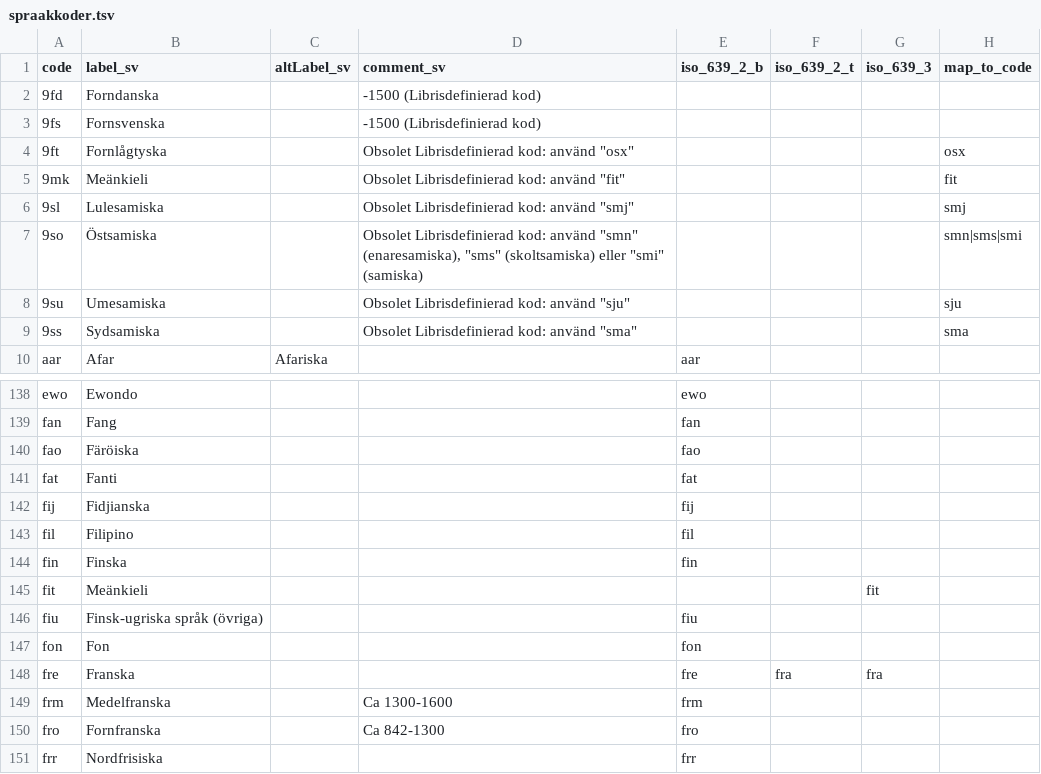
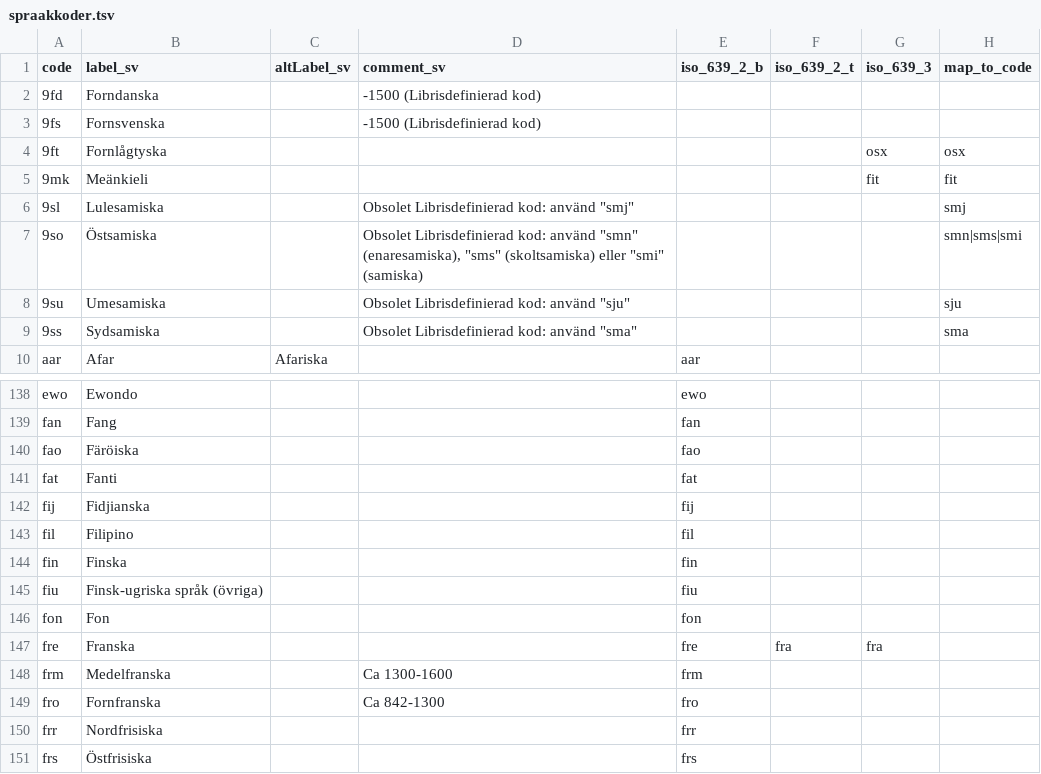
Before and after one commit to libris/definitions, a TSV file: source/spraakkoder.tsv, drawn as a sheet; only a part is shown, gaps mark what is left out; the shorter side is filled out with more unchanged rows.

Commit message:
Merge langcodes for Meänkieli and Fornlågtyska

```diff
--- a/source/spraakkoder.tsv
+++ b/source/spraakkoder.tsv
@@ -3,4 +3,4 @@ code	label_sv	altLabel_sv	comment_sv	iso_639_2_b	iso_639_2_t	iso_639_3	map_to_co
 9fs	Fornsvenska		-1500 (Librisdefinierad kod)				
-9ft	Fornlågtyska		"Obsolet Librisdefinierad kod: använd ""osx"""				osx
-9mk	Meänkieli		"Obsolet Librisdefinierad kod: använd ""fit"""				fit
+9ft	Fornlågtyska					osx	osx
+9mk	Meänkieli					fit	fit
 9sl	Lulesamiska		"Obsolet Librisdefinierad kod: använd ""smj"""				smj
@@ -144,3 +144,2 @@ fil	Filipino			fil
 fin	Finska			fin			
-fit	Meänkieli					fit	
 fiu	Finsk-ugriska språk (övriga)			fiu			
```
